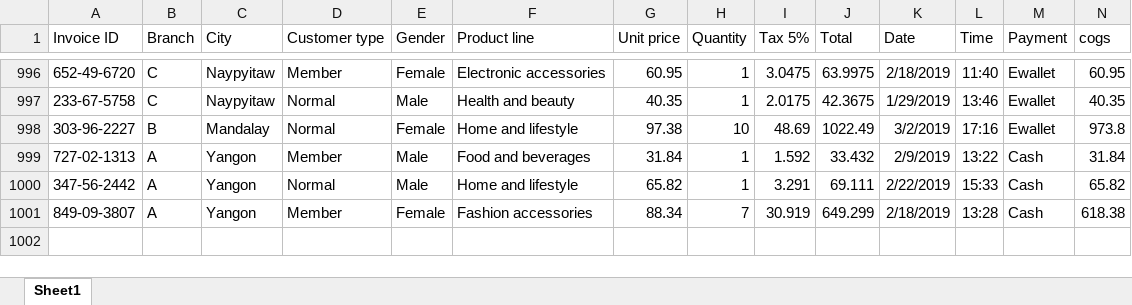
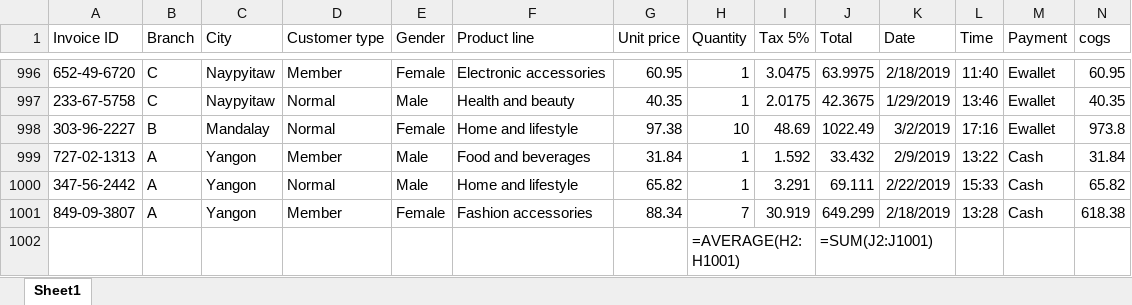
Before and after one commit to PierreEdFils/Excel-Automation-with-Python, an Excel workbook: apr.xlsx, sheet Sheet1, drawn as a sheet; only a part is shown, gaps mark what is left out; values as stored, in another font and other column widths than the file's, no borders; formulas without a stored value are shown as written; rows hold the shown columns only; the diff names each change by its address in the sheet, - before the commit and + after, or states it on an @@ line.

Commit message:
Sum and Average

```diff
--- a/apr.xlsx (sheet Sheet1)
+++ b/apr.xlsx (sheet Sheet1)
+row 1002:  |  |  |  |  |  |  | =AVERAGE(H2:H1001) |  | =SUM(J2:J1001)
```
Also changed, not shown: aug.xlsx, dec.xlsx, 11 other files.
